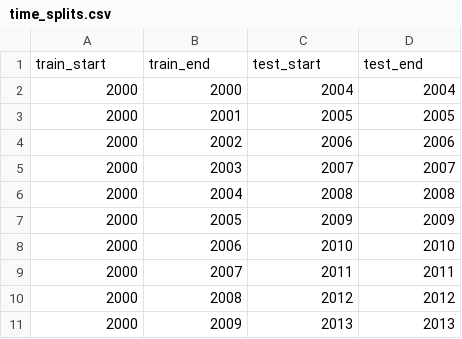
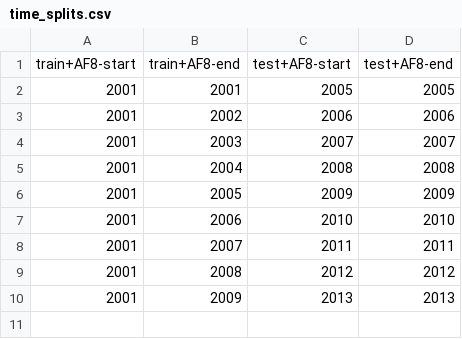
Before and after one commit to jamjensen/eviction-va, a CSV file: data/time_splits.csv, drawn as a sheet.

Commit message:
Updated time_splits csv. Removed first one

```diff
--- a/data/time_splits.csv
+++ b/data/time_splits.csv
@@ -1,11 +1,10 @@
-train_start,train_end,test_start,test_end
-2000,2000,2004,2004
-2000,2001,2005,2005
-2000,2002,2006,2006
-2000,2003,2007,2007
-2000,2004,2008,2008
-2000,2005,2009,2009
-2000,2006,2010,2010
-2000,2007,2011,2011
-2000,2008,2012,2012
-2000,2009,2013,2013
+train+AF8-start,train+AF8-end,test+AF8-start,test+AF8-end
+2001,2001,2005,2005
+2001,2002,2006,2006
+2001,2003,2007,2007
+2001,2004,2008,2008
+2001,2005,2009,2009
+2001,2006,2010,2010
+2001,2007,2011,2011
+2001,2008,2012,2012
+2001,2009,2013,2013
```
